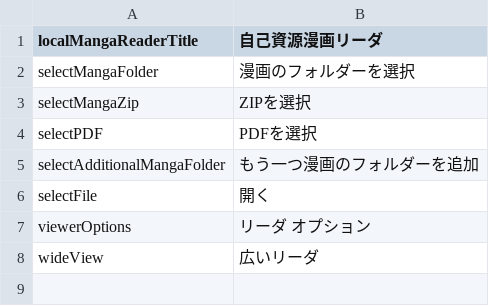
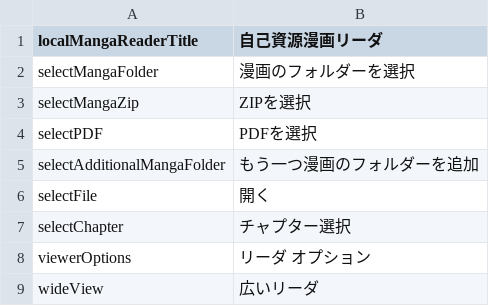
Before and after one commit to JaPNaA/Thingy_2020, a CSV file: localMangaReader/intl/ja.csv, drawn as a sheet; the diff names each change by its address in the sheet, - before the commit and + after, or states it on an @@ line.

Commit message:
Add nicer looking chapter selection

```diff
--- a/localMangaReader/intl/ja.csv
+++ b/localMangaReader/intl/ja.csv
+row 7: selectChapter | チャプター選択
```
Also changed, not shown: localMangaReader/intl/en.csv, 2 other files.
